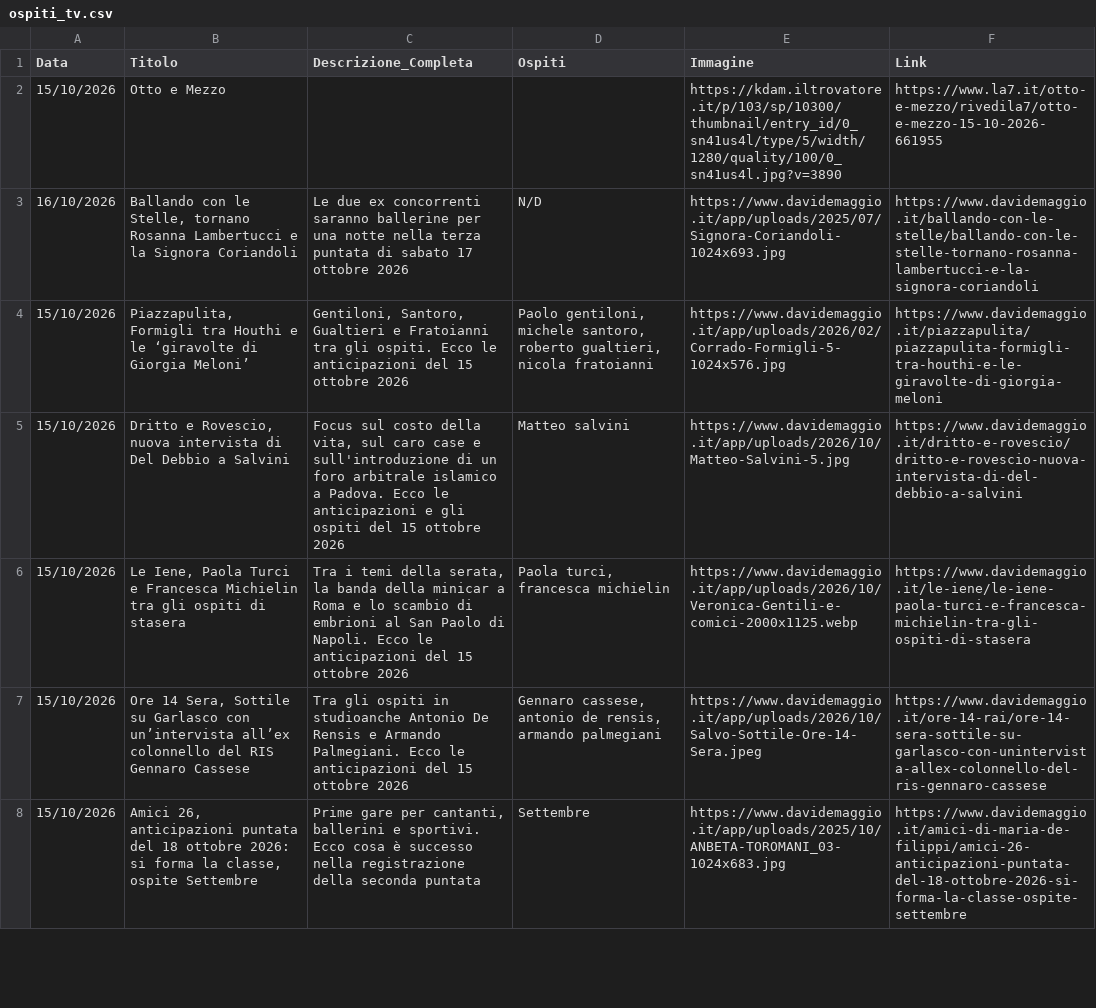
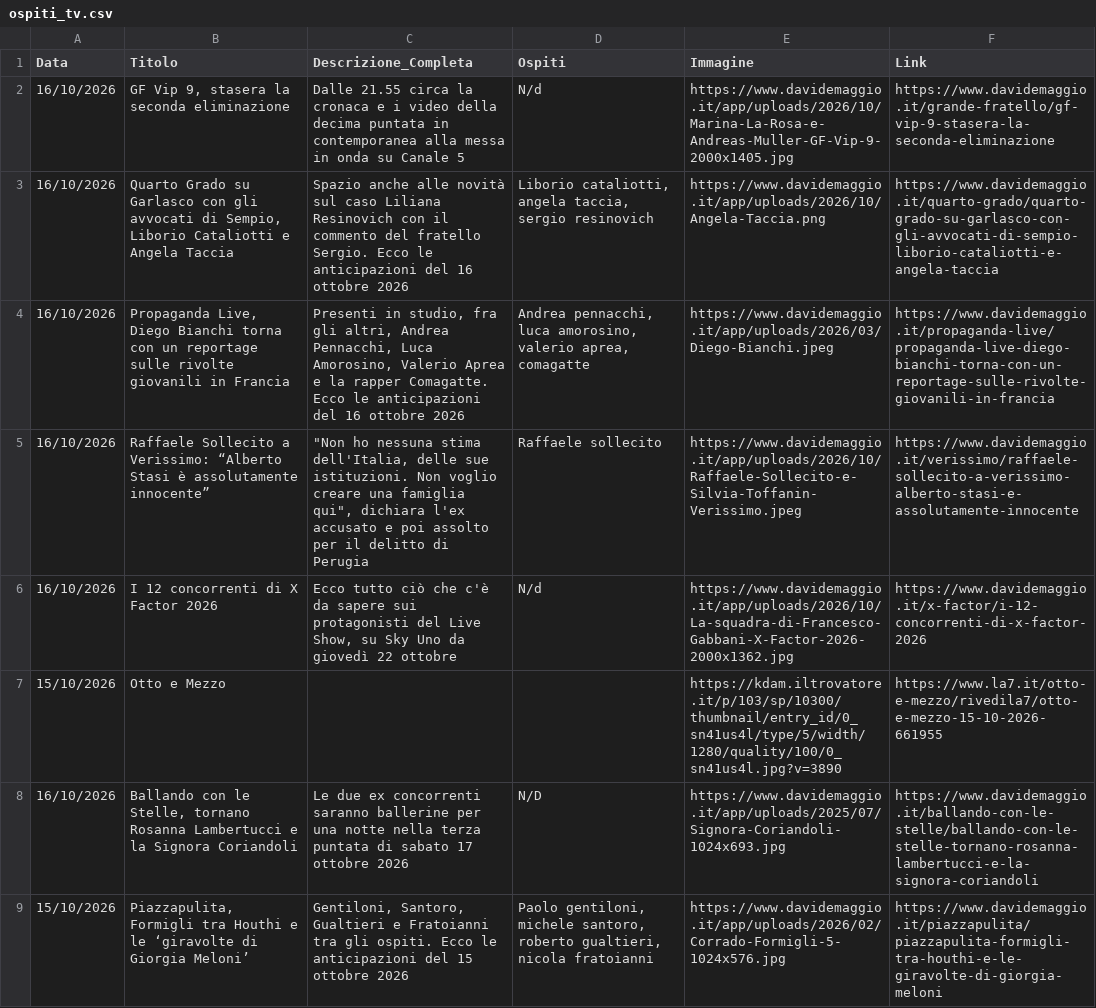
Before and after one commit to NVPasetti/strumenti_editoria_nvp, a CSV file: ospiti_tv.csv, drawn as a sheet; only a part is shown; the shorter side is filled out with more unchanged rows.

```diff
--- a/ospiti_tv.csv
+++ b/ospiti_tv.csv
@@ -1,2 +1,7 @@
 Data,Titolo,Descrizione_Completa,Ospiti,Immagine,Link
+16/10/2026,"GF Vip 9, stasera la seconda eliminazione",Dalle 21.55 circa la cronaca e i video della decima puntata in contemporanea alla messa in onda su Canale 5,N/d,https://www.davidemaggio.it/app/uploads/2026/10/Marina-La-Rosa-e-Andreas-Muller-GF-Vip-9-2000x1405.jpg,https://www.davidemaggio.it/grande-fratello/gf-vip-9-stasera-la-seconda-eliminazione
+16/10/2026,"Quarto Grado su Garlasco con gli avvocati di Sempio, Liborio Cataliotti e Angela Taccia",Spazio anche alle novità sul caso Liliana Resinovich con il commento del fratello Sergio. Ecco le anticipazioni del 16 ottobre 2026,"Liborio cataliotti, angela taccia, sergio resinovich",https://www.davidemaggio.it/app/uploads/2026/10/Angela-Taccia.png,https://www.davidemaggio.it/quarto-grado/quarto-grado-su-garlasco-con-gli-avvocati-di-sempio-liborio-cataliotti-e-angela-taccia
+16/10/2026,"Propaganda Live, Diego Bianchi torna con un reportage sulle rivolte giovanili in Francia","Presenti in studio, fra gli altri, Andrea Pennacchi, Luca Amorosino, Valerio Aprea e la rapper Comagatte. Ecco le anticipazioni del 16 ottobre 2026","Andrea pennacchi, luca amorosino, valerio aprea, comagatte",https://www.davidemaggio.it/app/uploads/2026/03/Diego-Bianchi.jpeg,https://www.davidemaggio.it/propaganda-live/propaganda-live-diego-bianchi-torna-con-un-reportage-sulle-rivolte-giovanili-in-francia
+16/10/2026,Raffaele Sollecito a Verissimo: “Alberto Stasi è assolutamente innocente”,"""Non ho nessuna stima dell'Italia, delle sue istituzioni. Non voglio creare una famiglia qui"", dichiara l'ex accusato e poi assolto per il delitto di Perugia",Raffaele sollecito,https://www.davidemaggio.it/app/uploads/2026/10/Raffaele-Sollecito-e-Silvia-Toffanin-Verissimo.jpeg,https://www.davidemaggio.it/verissimo/raffaele-sollecito-a-verissimo-alberto-stasi-e-assolutamente-innocente
+16/10/2026,I 12 concorrenti di X Factor 2026,"Ecco tutto ciò che c'è da sapere sui protagonisti del Live Show, su Sky Uno da giovedì 22 ottobre",N/d,https://www.davidemaggio.it/app/uploads/2026/10/La-squadra-di-Francesco-Gabbani-X-Factor-2026-2000x1362.jpg,https://www.davidemaggio.it/x-factor/i-12-concorrenti-di-x-factor-2026
 15/10/2026,Otto e Mezzo,,,https://kdam.iltrovatore.it/p/103/sp/10300/thumbnail/entry_id/0_sn41us4l/type/5/width/1280/quality/100/0_sn41us4l.jpg?v=3890,https://www.la7.it/otto-e-mezzo/rivedila7/otto-e-mezzo-15-10-2026-661955
```
